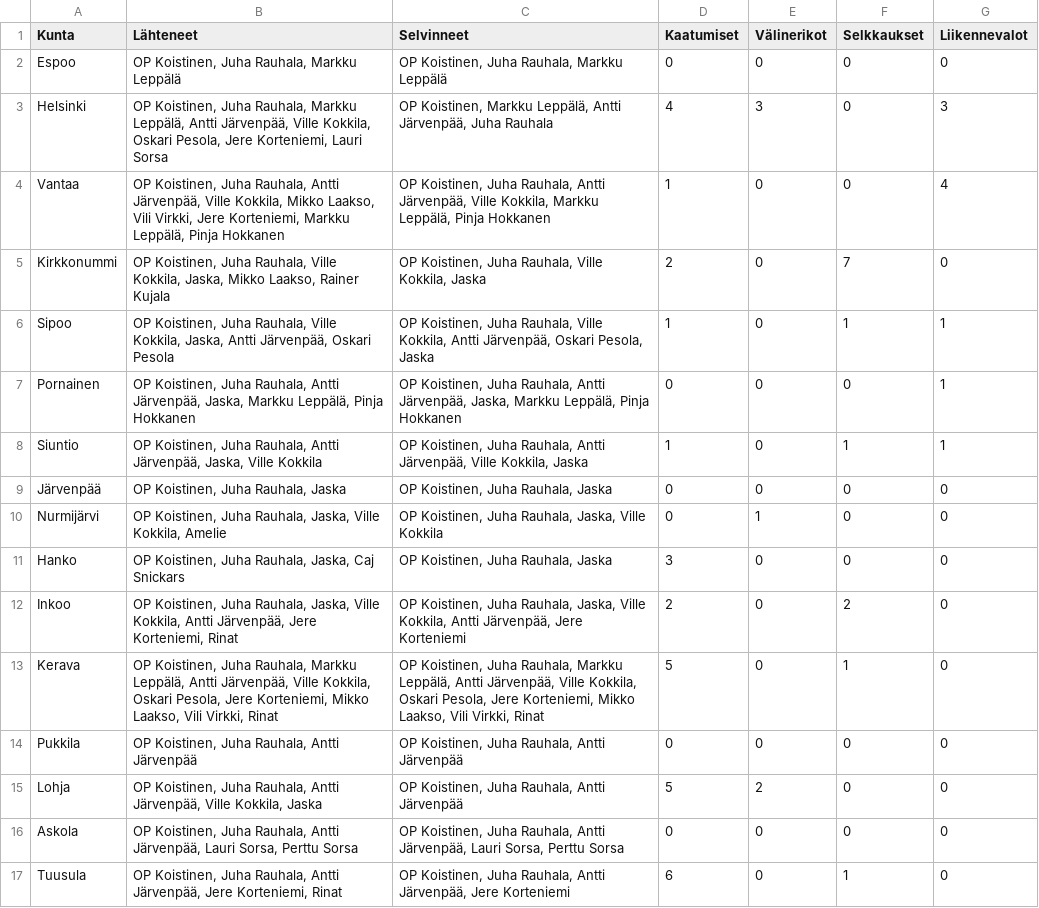
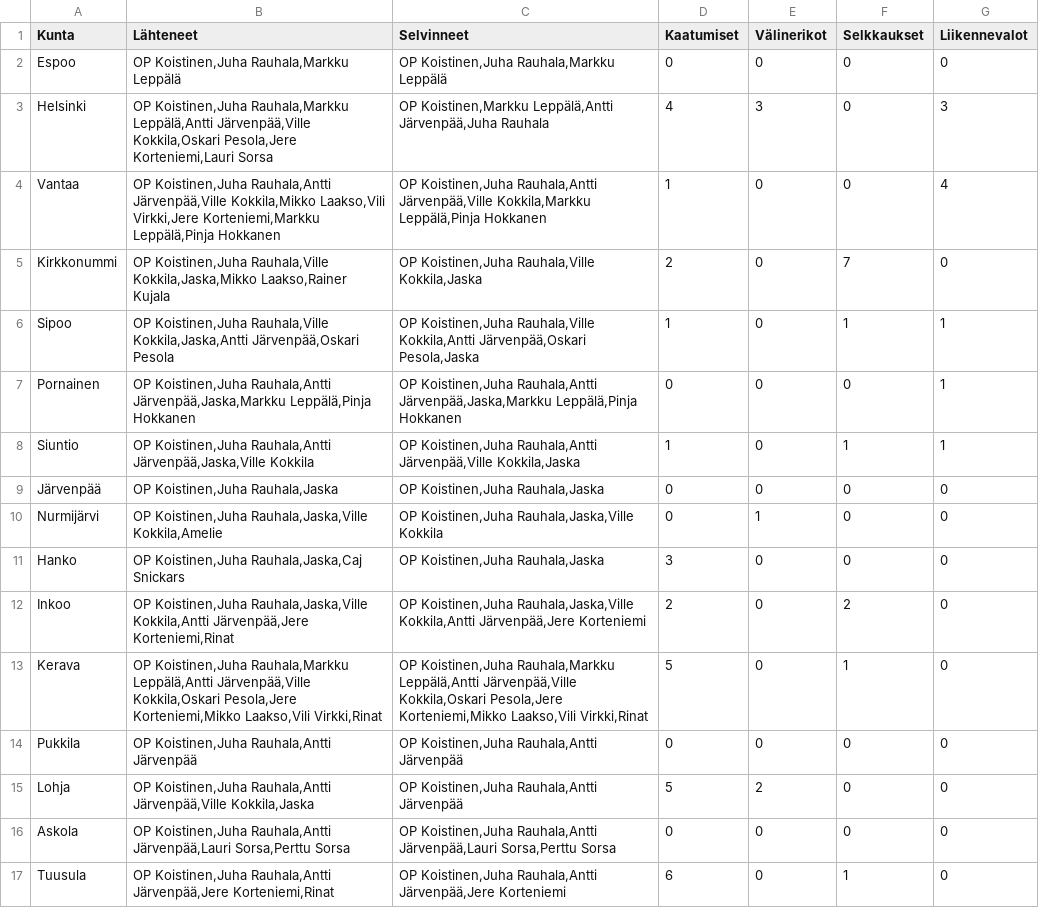
Before and after one commit to jarvena/ympariajo-info, a CSV file: data/ympäriajostatsit.csv, drawn as a sheet; only a part is shown; the diff covers the shown part only.

Commit message:
Another fix removing spaces

```diff
--- a/data/ympäriajostatsit.csv
+++ b/data/ympäriajostatsit.csv
@@ -1,17 +1,17 @@
 Kunta;Lähteneet;Selvinneet;Kaatumiset;Välinerikot;Selkkaukset;Liikennevalot
-Espoo;OP Koistinen, Juha Rauhala, Markku Leppälä;OP Koistinen, Juha Rauhala, Markku Leppälä;0;0;0;0
-Helsinki;OP Koistinen, Juha Rauhala, Markku Leppälä, Antti Järvenpää, Ville Kokkila, Oskari Pesola, Jere Korteniemi, Lauri Sorsa;OP Koistinen, Markku Leppälä, Antti Järvenpää, Juha Rauhala;4;3;0;3
-Vantaa;OP Koistinen, Juha Rauhala, Antti Järvenpää, Ville Kokkila, Mikko Laakso, Vili Virkki, Jere Korteniemi, Markku Leppälä, Pinja Hokkanen;OP Koistinen, Juha Rauhala, Antti Järvenpää, Ville Kokkila, Markku Leppälä, Pinja Hokkanen;1;0;0;4
-Kirkkonummi;OP Koistinen, Juha Rauhala, Ville Kokkila, Jaska, Mikko Laakso, Rainer Kujala;OP Koistinen, Juha Rauhala, Ville Kokkila, Jaska;2;0;7;0
-Sipoo;OP Koistinen, Juha Rauhala, Ville Kokkila, Jaska, Antti Järvenpää, Oskari Pesola;OP Koistinen, Juha Rauhala, Ville Kokkila, Antti Järvenpää, Oskari Pesola, Jaska;1;0;1;1
-Pornainen;OP Koistinen, Juha Rauhala, Antti Järvenpää, Jaska, Markku Leppälä, Pinja Hokkanen;OP Koistinen, Juha Rauhala, Antti Järvenpää, Jaska, Markku Leppälä, Pinja Hokkanen;0;0;0;1
-Siuntio;OP Koistinen, Juha Rauhala, Antti Järvenpää, Jaska, Ville Kokkila;OP Koistinen, Juha Rauhala, Antti Järvenpää, Ville Kokkila, Jaska;1;0;1;1
-Järvenpää;OP Koistinen, Juha Rauhala, Jaska;OP Koistinen, Juha Rauhala, Jaska;0;0;0;0
-Nurmijärvi;OP Koistinen, Juha Rauhala, Jaska, Ville Kokkila, Amelie;OP Koistinen, Juha Rauhala, Jaska, Ville Kokkila;0;1;0;0
-Hanko;OP Koistinen, Juha Rauhala, Jaska, Caj Snickars;OP Koistinen, Juha Rauhala, Jaska;3;0;0;0
-Inkoo;OP Koistinen, Juha Rauhala, Jaska, Ville Kokkila, Antti Järvenpää, Jere Korteniemi, Rinat;OP Koistinen, Juha Rauhala, Jaska, Ville Kokkila, Antti Järvenpää, Jere Korteniemi;2;0;2;0
-Kerava;OP Koistinen, Juha Rauhala, Markku Leppälä, Antti Järvenpää, Ville Kokkila, Oskari Pesola, Jere Korteniemi, Mikko Laakso, Vili Virkki, Rinat;OP Koistinen, Juha Rauhala, Markku Leppälä, Antti Järvenpää, Ville Kokkila, Oskari Pesola, Jere Korteniemi, Mikko Laakso, Vili Virkki, Rinat;5;0;1;0
-Pukkila;OP Koistinen, Juha Rauhala, Antti Järvenpää;OP Koistinen, Juha Rauhala, Antti Järvenpää;0;0;0;0
-Lohja;OP Koistinen, Juha Rauhala, Antti Järvenpää, Ville Kokkila, Jaska;OP Koistinen, Juha Rauhala, Antti Järvenpää;5;2;0;0
-Askola;OP Koistinen, Juha Rauhala, Antti Järvenpää, Lauri Sorsa, Perttu Sorsa;OP Koistinen, Juha Rauhala, Antti Järvenpää, Lauri Sorsa, Perttu Sorsa;0;0;0;0
-Tuusula;OP Koistinen, Juha Rauhala, Antti Järvenpää, Jere Korteniemi, Rinat;OP Koistinen, Juha Rauhala, Antti Järvenpää, Jere Korteniemi;6;0;1;0
+Espoo;OP Koistinen,Juha Rauhala,Markku Leppälä;OP Koistinen,Juha Rauhala,Markku Leppälä;0;0;0;0
+Helsinki;OP Koistinen,Juha Rauhala,Markku Leppälä,Antti Järvenpää,Ville Kokkila,Oskari Pesola,Jere Korteniemi,Lauri Sorsa;OP Koistinen,Markku Leppälä,Antti Järvenpää,Juha Rauhala;4;3;0;3
+Vantaa;OP Koistinen,Juha Rauhala,Antti Järvenpää,Ville Kokkila,Mikko Laakso,Vili Virkki,Jere Korteniemi,Markku Leppälä,Pinja Hokkanen;OP Koistinen,Juha Rauhala,Antti Järvenpää,Ville Kokkila,Markku Leppälä,Pinja Hokkanen;1;0;0;4
+Kirkkonummi;OP Koistinen,Juha Rauhala,Ville Kokkila,Jaska,Mikko Laakso,Rainer Kujala;OP Koistinen,Juha Rauhala,Ville Kokkila,Jaska;2;0;7;0
+Sipoo;OP Koistinen,Juha Rauhala,Ville Kokkila,Jaska,Antti Järvenpää,Oskari Pesola;OP Koistinen,Juha Rauhala,Ville Kokkila,Antti Järvenpää,Oskari Pesola,Jaska;1;0;1;1
+Pornainen;OP Koistinen,Juha Rauhala,Antti Järvenpää,Jaska,Markku Leppälä,Pinja Hokkanen;OP Koistinen,Juha Rauhala,Antti Järvenpää,Jaska,Markku Leppälä,Pinja Hokkanen;0;0;0;1
+Siuntio;OP Koistinen,Juha Rauhala,Antti Järvenpää,Jaska,Ville Kokkila;OP Koistinen,Juha Rauhala,Antti Järvenpää,Ville Kokkila,Jaska;1;0;1;1
+Järvenpää;OP Koistinen,Juha Rauhala,Jaska;OP Koistinen,Juha Rauhala,Jaska;0;0;0;0
+Nurmijärvi;OP Koistinen,Juha Rauhala,Jaska,Ville Kokkila,Amelie;OP Koistinen,Juha Rauhala,Jaska,Ville Kokkila;0;1;0;0
+Hanko;OP Koistinen,Juha Rauhala,Jaska,Caj Snickars;OP Koistinen,Juha Rauhala,Jaska;3;0;0;0
+Inkoo;OP Koistinen,Juha Rauhala,Jaska,Ville Kokkila,Antti Järvenpää,Jere Korteniemi,Rinat;OP Koistinen,Juha Rauhala,Jaska,Ville Kokkila,Antti Järvenpää,Jere Korteniemi;2;0;2;0
+Kerava;OP Koistinen,Juha Rauhala,Markku Leppälä,Antti Järvenpää,Ville Kokkila,Oskari Pesola,Jere Korteniemi,Mikko Laakso,Vili Virkki,Rinat;OP Koistinen,Juha Rauhala,Markku Leppälä,Antti Järvenpää,Ville Kokkila,Oskari Pesola,Jere Korteniemi,Mikko Laakso,Vili Virkki,Rinat;5;0;1;0
+Pukkila;OP Koistinen,Juha Rauhala,Antti Järvenpää;OP Koistinen,Juha Rauhala,Antti Järvenpää;0;0;0;0
+Lohja;OP Koistinen,Juha Rauhala,Antti Järvenpää,Ville Kokkila,Jaska;OP Koistinen,Juha Rauhala,Antti Järvenpää;5;2;0;0
+Askola;OP Koistinen,Juha Rauhala,Antti Järvenpää,Lauri Sorsa,Perttu Sorsa;OP Koistinen,Juha Rauhala,Antti Järvenpää,Lauri Sorsa,Perttu Sorsa;0;0;0;0
+Tuusula;OP Koistinen,Juha Rauhala,Antti Järvenpää,Jere Korteniemi,Rinat;OP Koistinen,Juha Rauhala,Antti Järvenpää,Jere Korteniemi;6;0;1;0
```
Also changed, not shown: 12 edited cells elsewhere in this file.
